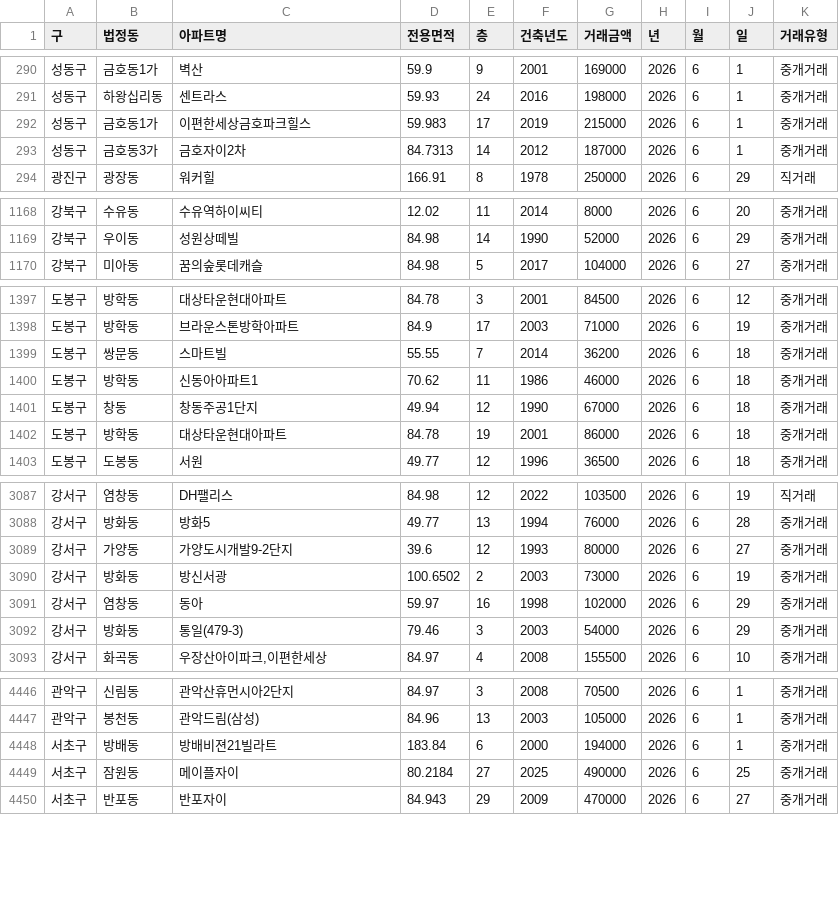
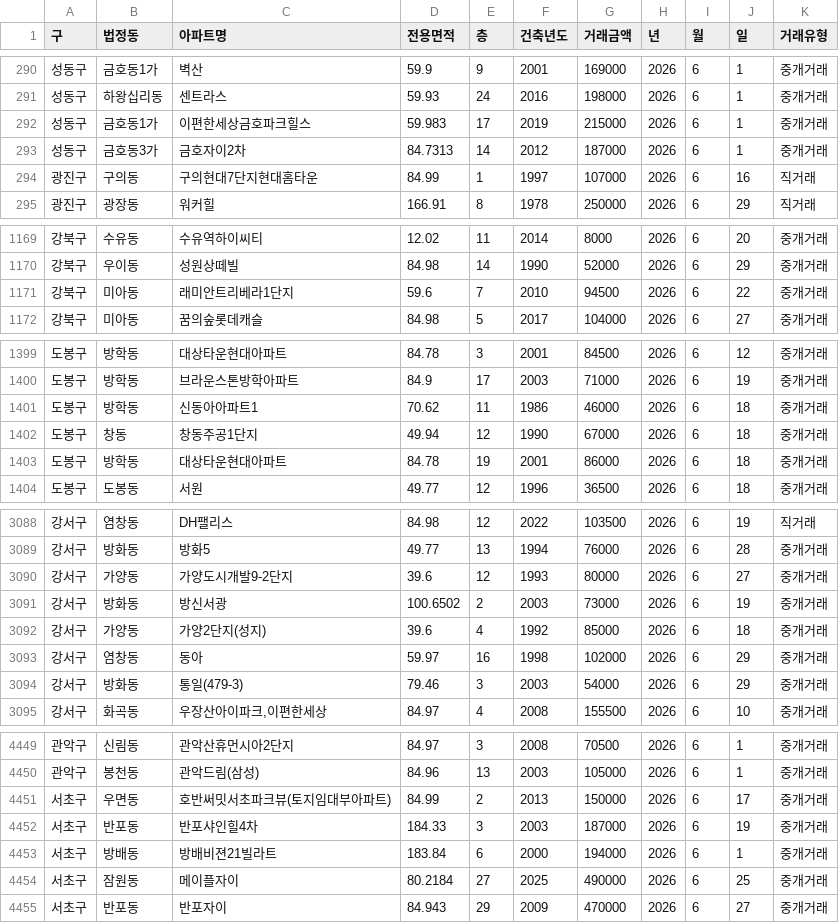
Before and after one commit to sean794/Real-Estate, a CSV file: data/apt_trade/202606.csv, drawn as a sheet; only a part is shown, gaps mark what is left out; the diff covers the shown part only.

```diff
--- a/data/apt_trade/202606.csv
+++ b/data/apt_trade/202606.csv
@@ -293,2 +293,3 @@
 성동구,금호동3가,금호자이2차,84.7313,14,2012,187000,2026,6,1,중개거래
+광진구,구의동,구의현대7단지현대홈타운,84.99,1,1997,107000,2026,6,16,직거래
 광진구,광장동,워커힐,166.91,8,1978,250000,2026,6,29,직거래
@@ -1169,2 +1170,3 @@
 강북구,우이동,성원상떼빌,84.98,14,1990,52000,2026,6,29,중개거래
+강북구,미아동,래미안트리베라1단지,59.6,7,2010,94500,2026,6,22,중개거래
 강북구,미아동,꿈의숲롯데캐슬,84.98,5,2017,104000,2026,6,27,중개거래
@@ -1398,3 +1400,2 @@
 도봉구,방학동,브라운스톤방학아파트,84.9,17,2003,71000,2026,6,19,중개거래
-도봉구,쌍문동,스마트빌,55.55,7,2014,36200,2026,6,18,중개거래
 도봉구,방학동,신동아아파트1,70.62,11,1986,46000,2026,6,18,중개거래
@@ -3090,2 +3091,3 @@
 강서구,방화동,방신서광,100.6502,2,2003,73000,2026,6,19,중개거래
+강서구,가양동,가양2단지(성지),39.6,4,1992,85000,2026,6,18,중개거래
 강서구,염창동,동아,59.97,16,1998,102000,2026,6,29,중개거래
@@ -4447,2 +4450,4 @@
 관악구,봉천동,관악드림(삼성),84.96,13,2003,105000,2026,6,1,중개거래
+서초구,우면동,호반써밋서초파크뷰(토지임대부아파트),84.99,2,2013,150000,2026,6,17,중개거래
+서초구,반포동,반포샤인힐4차,184.33,3,2003,187000,2026,6,19,중개거래
 서초구,방배동,방배비젼21빌라트,183.84,6,2000,194000,2026,6,1,중개거래
```
Also changed, not shown: 3 added rows and 4 removed rows elsewhere in this file, 6 other files.
